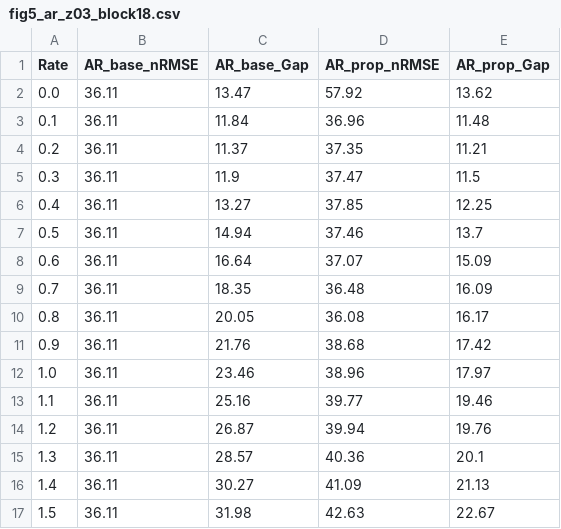
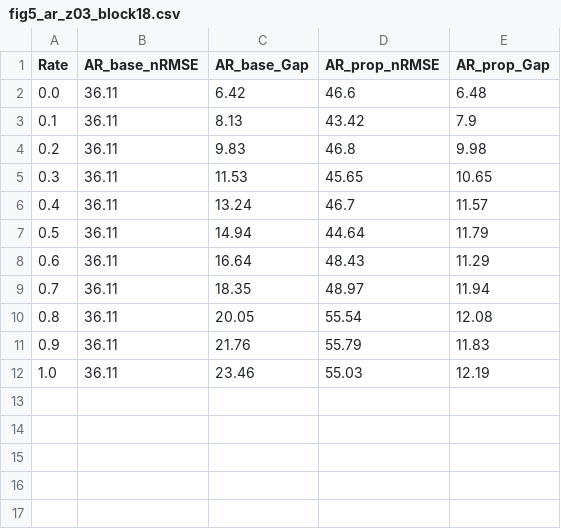
Before and after one commit to mujjinee/paper_sim, a CSV file: results/simulation_output/fig5_ar_z03_block18.csv, drawn as a sheet.

```diff
--- a/results/simulation_output/fig5_ar_z03_block18.csv
+++ b/results/simulation_output/fig5_ar_z03_block18.csv
@@ -1,17 +1,12 @@
 Rate,AR_base_nRMSE,AR_base_Gap,AR_prop_nRMSE,AR_prop_Gap
-0.0,36.11,13.47,57.92,13.62
-0.1,36.11,11.84,36.96,11.48
-0.2,36.11,11.37,37.35,11.21
-0.3,36.11,11.9,37.47,11.5
-0.4,36.11,13.27,37.85,12.25
-0.5,36.11,14.94,37.46,13.7
-0.6,36.11,16.64,37.07,15.09
-0.7,36.11,18.35,36.48,16.09
-0.8,36.11,20.05,36.08,16.17
-0.9,36.11,21.76,38.68,17.42
-1.0,36.11,23.46,38.96,17.97
-1.1,36.11,25.16,39.77,19.46
-1.2,36.11,26.87,39.94,19.76
-1.3,36.11,28.57,40.36,20.1
-1.4,36.11,30.27,41.09,21.13
-1.5,36.11,31.98,42.63,22.67
+0.0,36.11,6.42,46.6,6.48
+0.1,36.11,8.13,43.42,7.9
+0.2,36.11,9.83,46.8,9.98
+0.3,36.11,11.53,45.65,10.65
+0.4,36.11,13.24,46.7,11.57
+0.5,36.11,14.94,44.64,11.79
+0.6,36.11,16.64,48.43,11.29
+0.7,36.11,18.35,48.97,11.94
+0.8,36.11,20.05,55.54,12.08
+0.9,36.11,21.76,55.79,11.83
+1.0,36.11,23.46,55.03,12.19
```
Also changed, not shown: results/simulation_output/fig8_mlr_z03_block18.csv, results/simulation_output/grid_4term_ar_mlr_z03_block18.csv, 52 other files.
